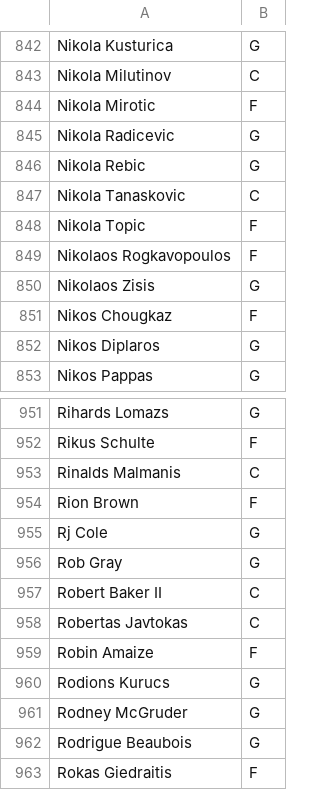
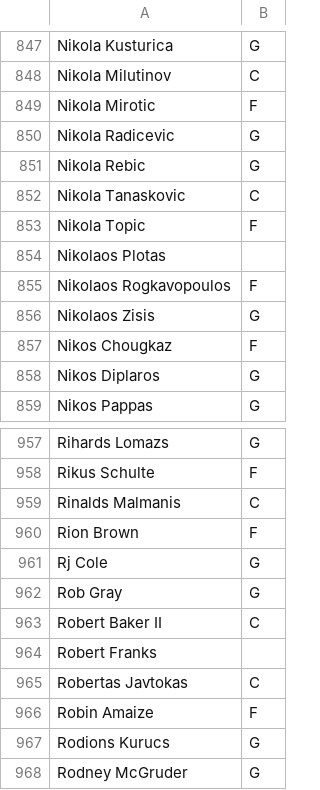
Before and after one commit to sotiristiga/euroleague, a CSV file: PlayersPositions.csv, drawn as a sheet; only a part is shown, gaps mark what is left out; the shorter side is filled out with more unchanged rows; the diff covers the shown part only; the diff names each change by its address in the sheet, - before the commit and + after, or states it on an @@ line.

```diff
--- a/PlayersPositions.csv
+++ b/PlayersPositions.csv
+row 854: Nikolaos Plotas
+row 964: Robert Franks
```
Also changed, not shown: 5 added rows elsewhere in this file, 2026_2027_players.csv, euroleague_2026_2027_results.csv, 1 other file.
